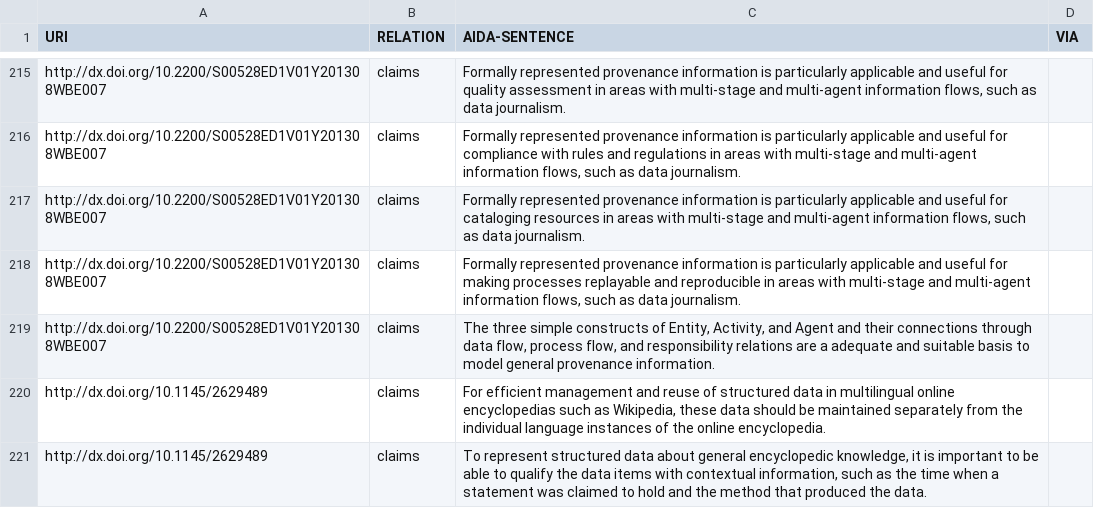
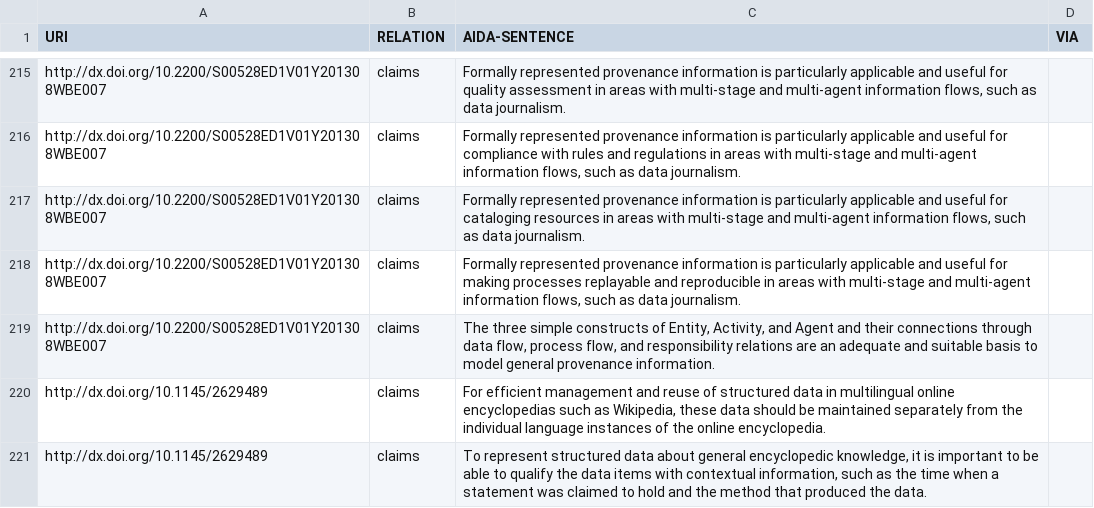
Before and after one commit to tkuhn/aida, a CSV file: papers.csv, drawn as a sheet; only a part is shown, gaps mark what is left out.

Commit message:
Fix typo

```diff
--- a/papers.csv
+++ b/papers.csv
@@ -218,3 +218,3 @@ http://dx.doi.org/10.2200/S00528ED1V01Y201308WBE007,claims,"Formally represented
 http://dx.doi.org/10.2200/S00528ED1V01Y201308WBE007,claims,"Formally represented provenance information is particularly applicable and useful for making processes replayable and reproducible in areas with multi-stage and multi-agent information flows, such as data journalism.",
-http://dx.doi.org/10.2200/S00528ED1V01Y201308WBE007,claims,"The three simple constructs of Entity, Activity, and Agent and their connections through data flow, process flow, and responsibility relations are a adequate and suitable basis to model general provenance information.",
+http://dx.doi.org/10.2200/S00528ED1V01Y201308WBE007,claims,"The three simple constructs of Entity, Activity, and Agent and their connections through data flow, process flow, and responsibility relations are an adequate and suitable basis to model general provenance information.",
 http://dx.doi.org/10.1145/2629489,claims,"For efficient management and reuse of structured data in multilingual online encyclopedias such as Wikipedia, these data should be maintained separately from the individual language instances of the online encyclopedia.",
```
